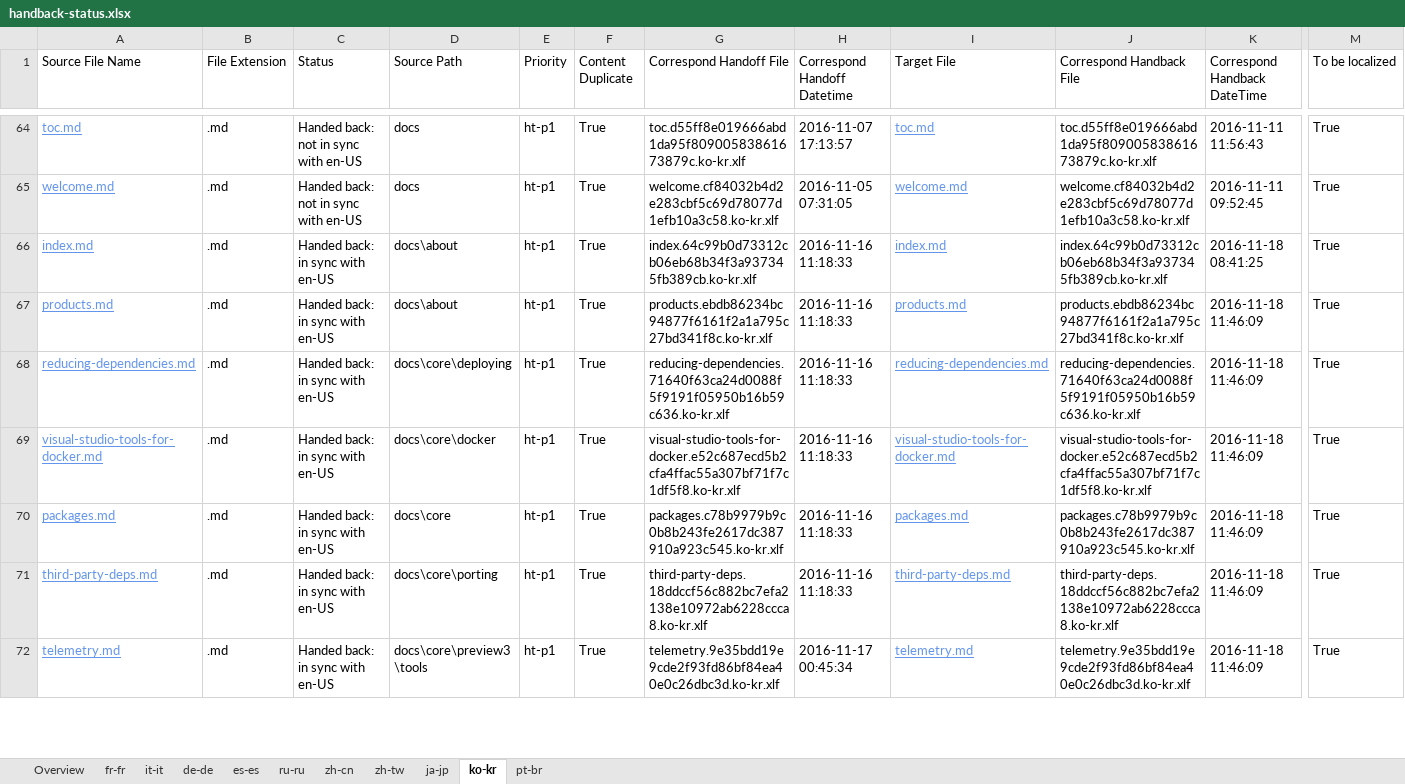
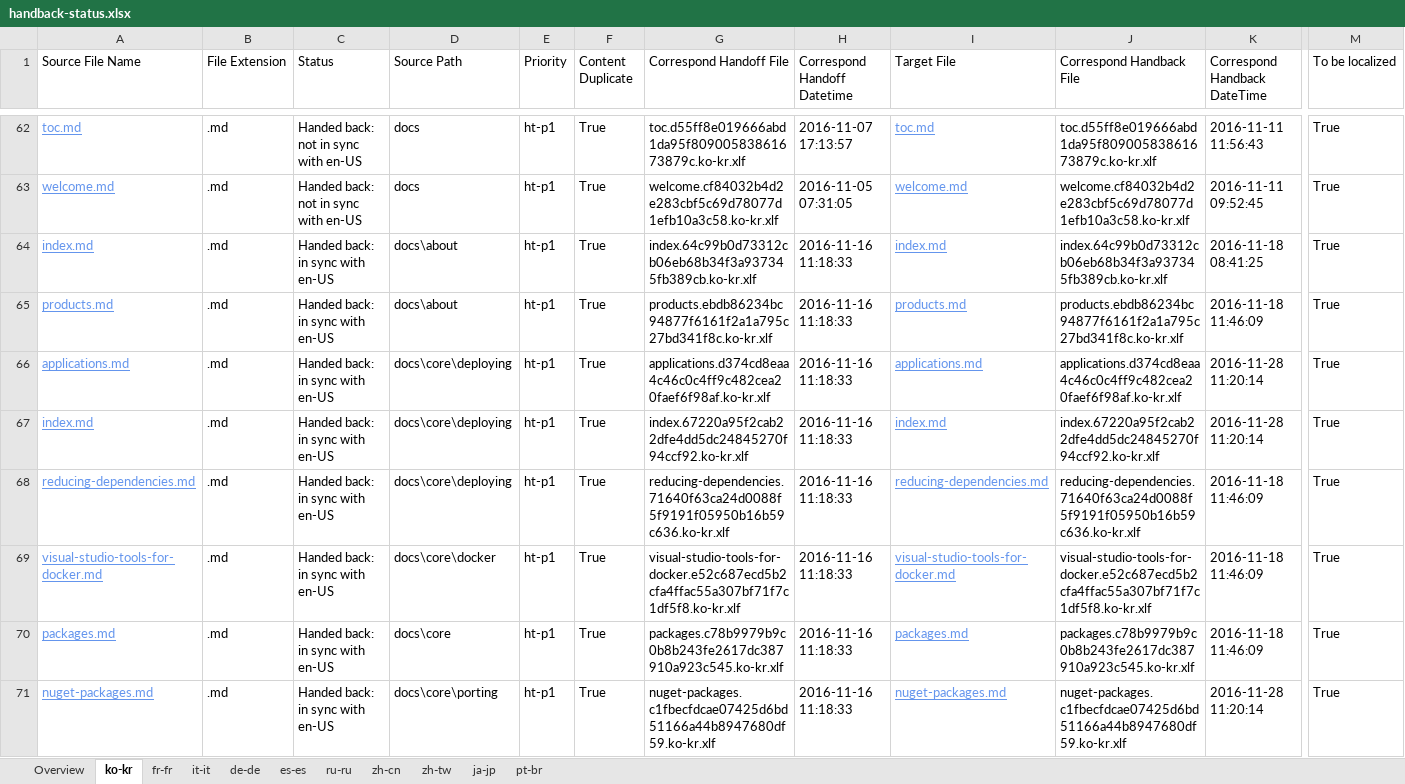
Before and after one commit to openpublishoperation/docs.handback, an Excel workbook: ol-handback/dotnet/docs/master/handback-status.xlsx, sheet ko-kr, drawn as a sheet; only a part is shown, gaps mark what is left out; the shorter side is filled out with more unchanged rows; values as stored, in another font and other column widths than the file's, no borders; table styles not drawn; rows hold the shown columns only; the diff covers the shown part only; the diff names each change by its address in the sheet, - before the commit and + after, or states it on an @@ line.

Commit message:
Generate Report for Handback

```diff
--- a/ol-handback/dotnet/docs/master/handback-status.xlsx (sheet ko-kr)
+++ b/ol-handback/dotnet/docs/master/handback-status.xlsx (sheet ko-kr)
@@ sheet tab order changed: Overview | ko-kr | fr-fr | it-it | de-de | es-es | ru-ru | zh-cn | zh-tw | ja-jp | pt-br @@
+row 66: applications.md | .md | Handed back: in sync with en-US | docs\core\deploying | ht-p1 | True | applications.d374cd8eaa4c46c0c4ff9c482cea20faef6f98af.ko-kr.xlf | 2016-11-16 11:18:33 | applications.md | applications.d374cd8eaa4c46c0c4ff9c482cea20faef6f98af.ko-kr.xlf | 2016-11-28 11:20:14 | True
+row 67: index.md | .md | Handed back: in sync with en-US | docs\core\deploying | ht-p1 | True | index.67220a95f2cab22dfe4dd5dc24845270f94ccf92.ko-kr.xlf | 2016-11-16 11:18:33 | index.md | index.67220a95f2cab22dfe4dd5dc24845270f94ccf92.ko-kr.xlf | 2016-11-28 11:20:14 | True
+row 71: nuget-packages.md | .md | Handed back: in sync with en-US | docs\core\porting | ht-p1 | True | nuget-packages.c1fbecfdcae07425d6bd51166a44b8947680df59.ko-kr.xlf | 2016-11-16 11:18:33 | nuget-packages.md | nuget-packages.c1fbecfdcae07425d6bd51166a44b8947680df59.ko-kr.xlf | 2016-11-28 11:20:14 | True
```
Also changed, not shown: 42 added rows, 13 removed rows and 26 edited cells elsewhere in this sheet, sheet Overview, ol-handback/dotnet/docs/master/localization-status.xlsx.
